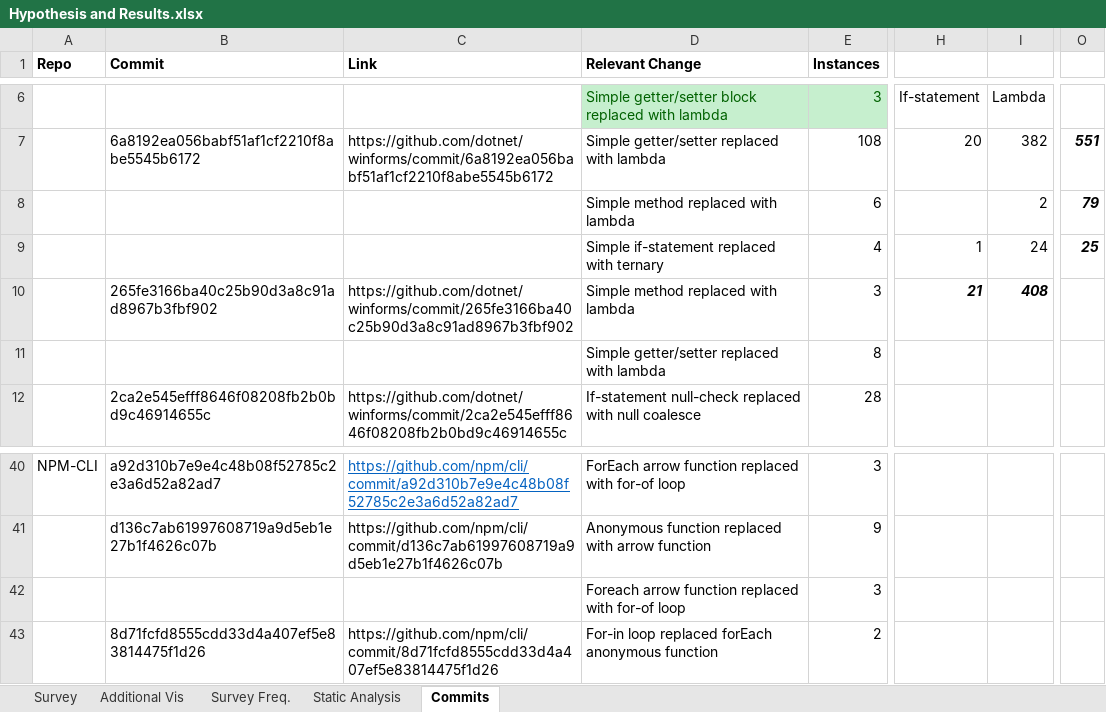
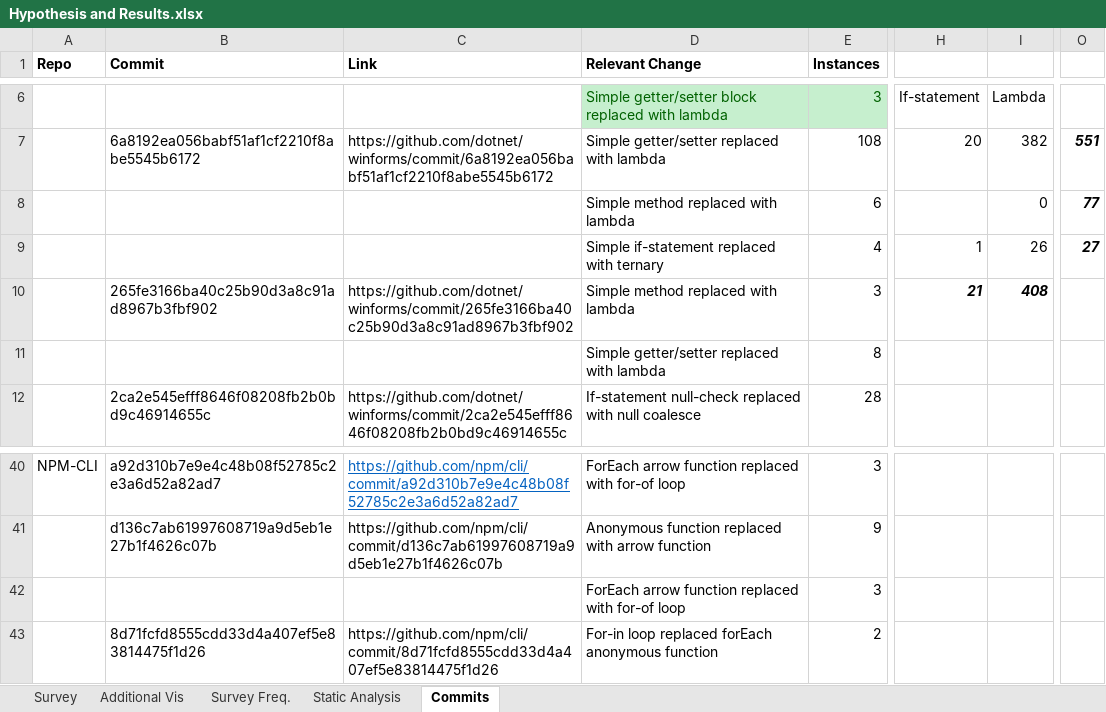
Before and after one commit to lucadavies/SCC421, an Excel workbook: Hypothesis and Results.xlsx, sheet Commits, drawn as a sheet; only a part is shown, gaps mark what is left out; values as stored, in another font and other column widths than the file's, no borders; charts and pictures and table styles not drawn; the diff names each change by its address in the sheet, - before the commit and + after, or states it on an @@ line.

```diff
--- a/Hypothesis and Results.xlsx (sheet Commits)
+++ b/Hypothesis and Results.xlsx (sheet Commits)
-I8: 2
+I8: 0
-O8: 79
+O8: 77
-I9: 24
+I9: 26
-O9: 25
+O9: 27
-D42 (Relevant Change): Foreach arrow function…
+D42 (Relevant Change): ForEach arrow function…
```
Also changed, not shown: charts or pictures, 2 other files.
